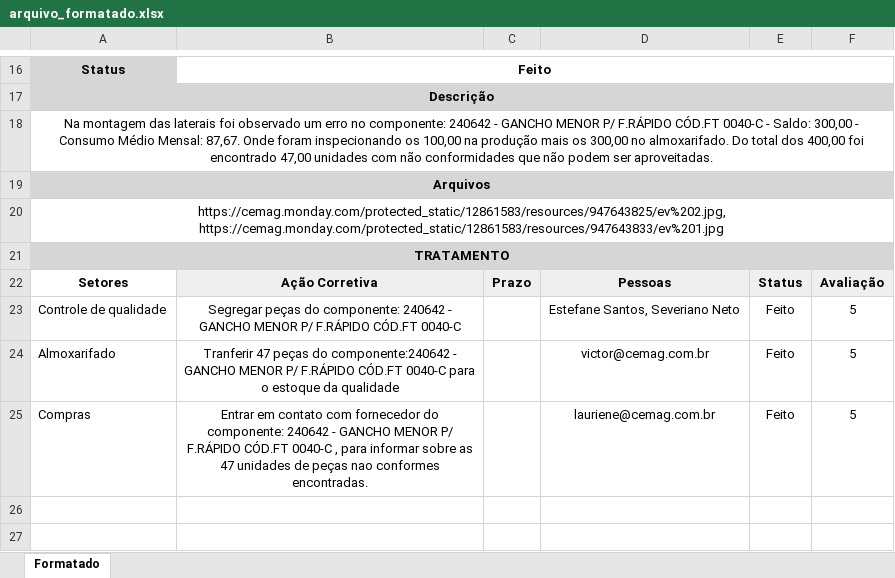
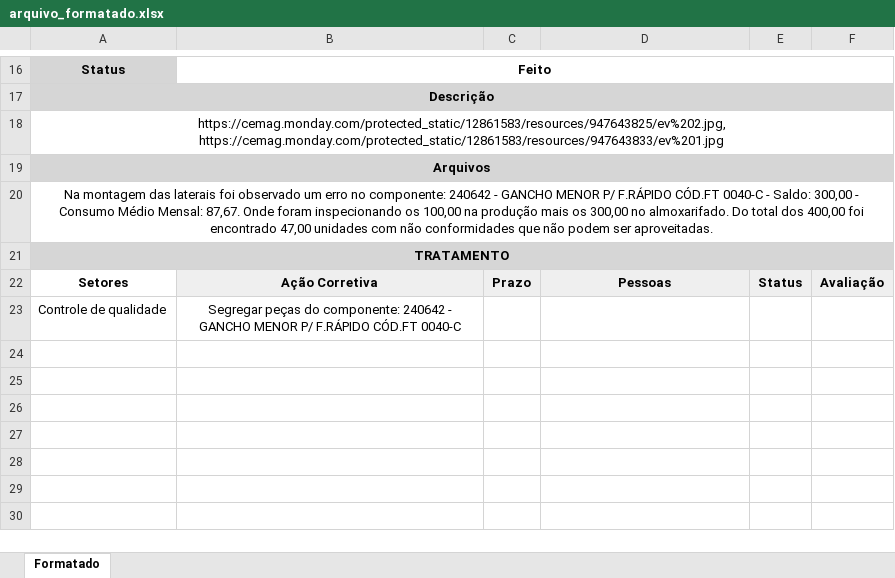
Before and after one commit to Cemag-pcp/formatar_RNCAC, an Excel workbook: arquivo_formatado.xlsx, sheet Formatado, drawn as a sheet; only a part is shown, gaps mark what is left out; the shorter side is filled out with more unchanged rows; values as stored, in another font and other column widths than the file's, no borders; charts and pictures not drawn; the diff names each change by its address in the sheet, - before the commit and + after, or states it on an @@ line.

```diff
--- a/arquivo_formatado.xlsx (sheet Formatado)
+++ b/arquivo_formatado.xlsx (sheet Formatado)
@@ row 20 moved to row 18: https://cemag.monday.com/protected_stati… @@
-D23: Estefane Santos, Severiano Neto
+D23: (empty)
-E23: Feito
+E23: (empty)
-F23: 5
+F23: (empty)
-row 24: Almoxarifado | Tranferir 47 peças do componente:240642 - GANCHO MENOR P/ F.RÁPIDO CÓD.FT 0040-C para o estoque da qualidade |  | victor@cemag.com.br | Feito | 5
+row 24: (empty)
-row 25: Compras | Entrar em contato com fornecedor do componente: 240642 - GANCHO MENOR P/ F.RÁPIDO CÓD.FT 0040-C , para informar sobre as 47 unidades de peças nao conformes encontradas. |  | lauriene@cemag.com.br | Feito | 5
+row 25: (empty)
```
Also changed, not shown: 3 other files.
